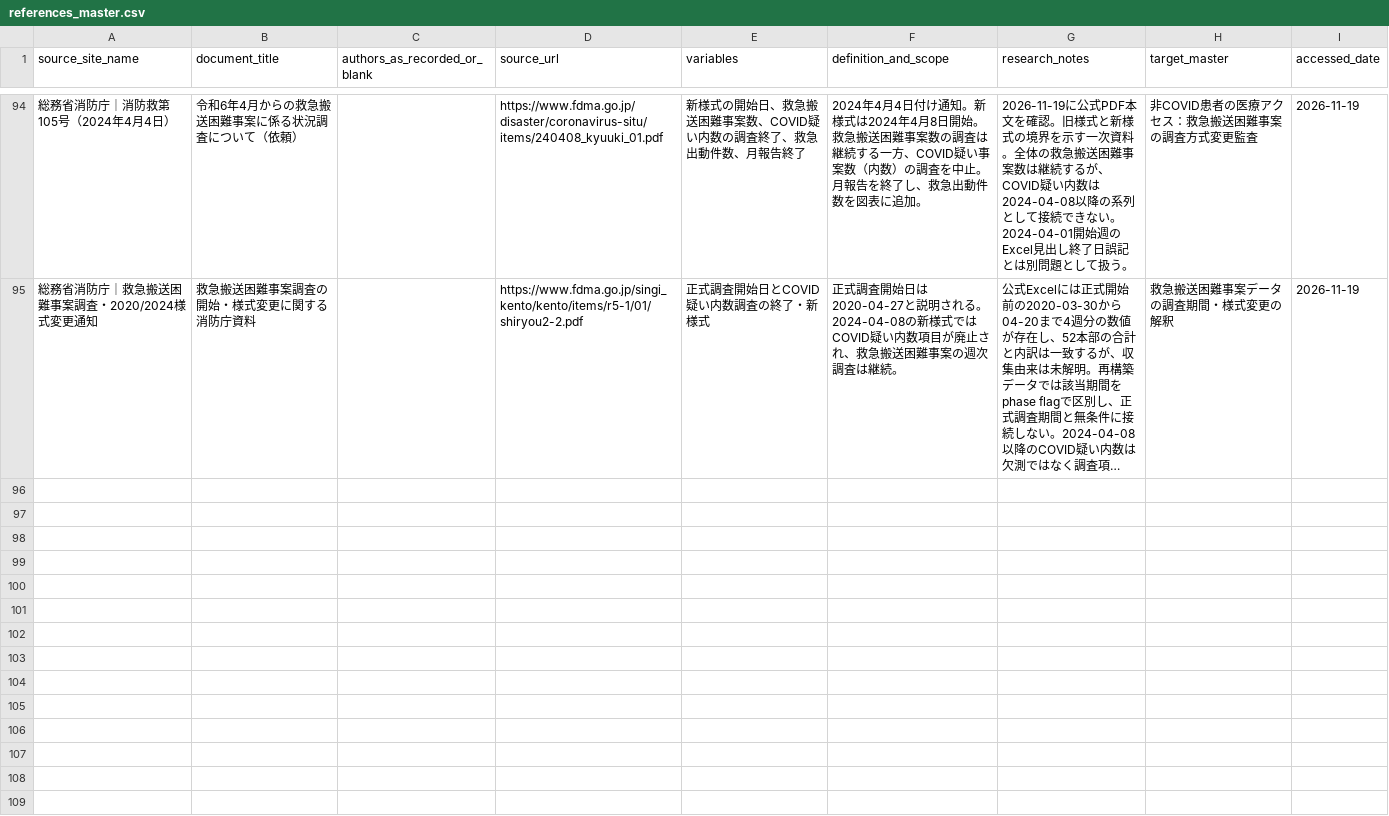
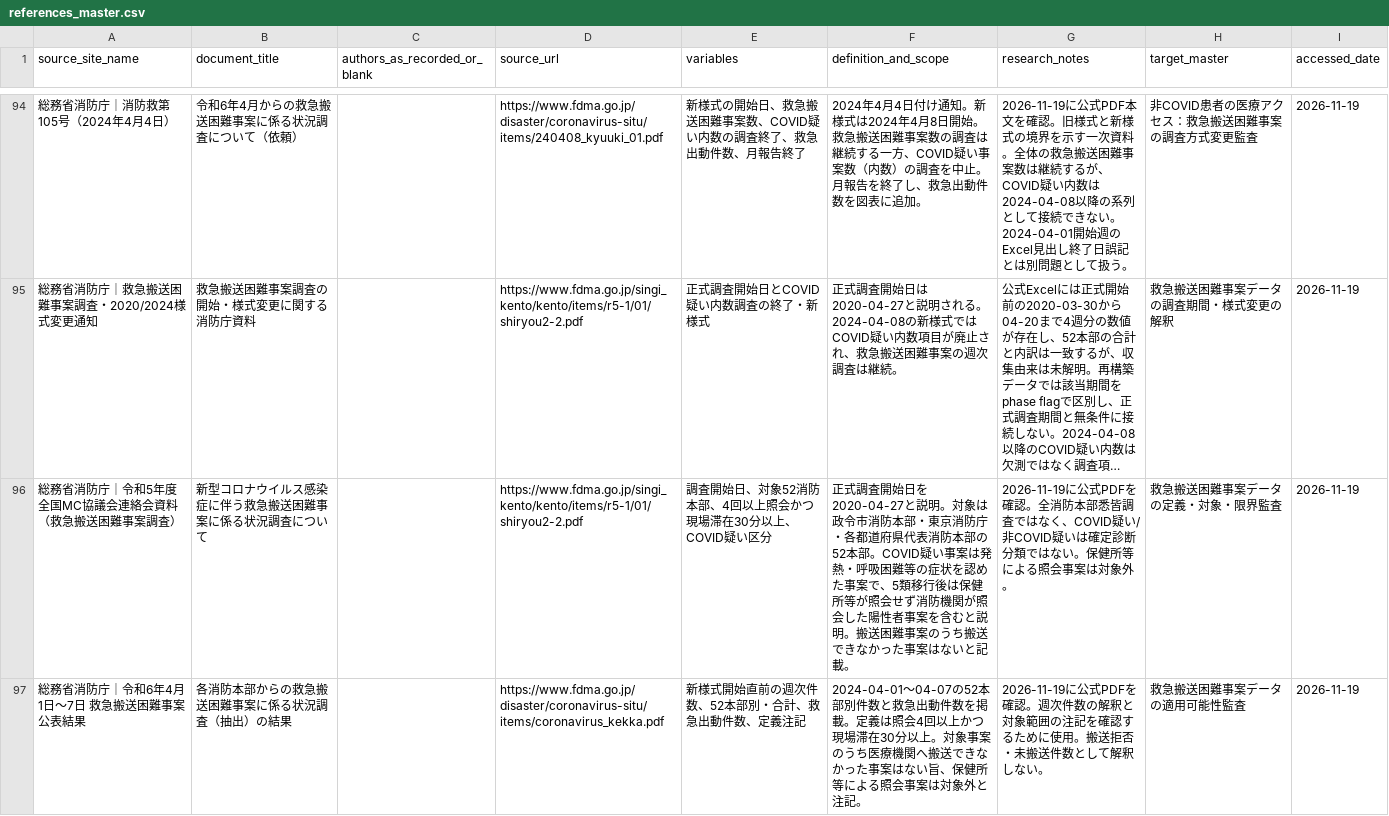
Before and after one commit to 0FTd95W213sGXXV0C7R2/COVID19-Pandemic-Research, a CSV file: docs/references/references_master.csv, drawn as a sheet; only a part is shown, gaps mark what is left out; long unchanged cells end in …; the diff names each change by its address in the sheet, - before the commit and + after, or states it on an @@ line.

Commit message:
Register FDMA definition and reporting evidence sources

```diff
--- a/docs/references/references_master.csv
+++ b/docs/references/references_master.csv
+row 96: 総務省消防庁｜令和5年度全国MC協議会連絡会資料（救急搬送困難事案調査） | 新型コロナウイルス感染症に伴う救急搬送困難事案に係る状況調査について |  | https://www.fdma.go.jp/singi_kento/kento/items/r5-1/01/shiryou2-2.pdf | 調査開始日、対象52消防本部、4回以上照会かつ現場滞在30分以上、COVID疑い区分 | 正式調査開始日を2020-04-27と説明。対象は政令市消防本部・東京消防庁・各都道府県代表消防本部の52本部。COVID疑い事案は発熱・呼吸困難等の症状を認めた事案で、5類移行後は保健所等が照会せず消防機関が照会した陽性者事案を含むと説明。搬送困難事案のうち搬送できなかった事案はないと記載。 | 2026-11-19に公式PDFを確認。全消防本部悉皆調査ではなく、COVID疑い/非COVID疑いは確定診断分類ではない。保健所等による照会事案は対象外。 | 救急搬送困難事案データの定義・対象・限界監査 | 2026-11-19
+row 97: 総務省消防庁｜令和6年4月1日〜7日 救急搬送困難事案公表結果 | 各消防本部からの救急搬送困難事案に係る状況調査（抽出）の結果 |  | https://www.fdma.go.jp/disaster/coronavirus-situ/items/coronavirus_kekka.pdf | 新様式開始直前の週次件数、52本部別・合計、救急出動件数、定義注記 | 2024-04-01〜04-07の52本部別件数と救急出動件数を掲載。定義は照会4回以上かつ現場滞在30分以上。対象事案のうち医療機関へ搬送できなかった事案はない旨、保健所等による照会事案は対象外と注記。 | 2026-11-19に公式PDFを確認。週次件数の解釈と対象範囲の注記を確認するために使用。搬送拒否・未搬送件数として解釈しない。 | 救急搬送困難事案データの適用可能性監査 | 2026-11-19
```
